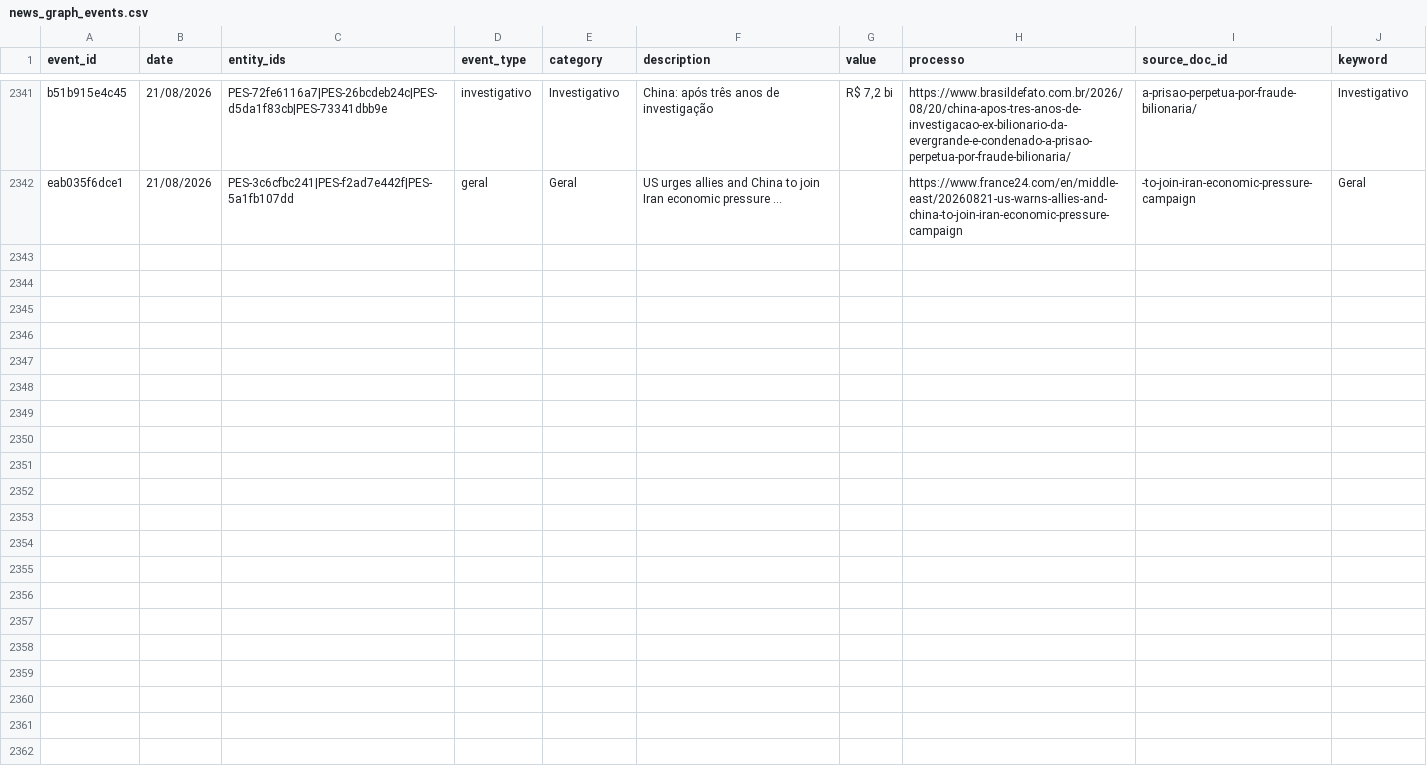
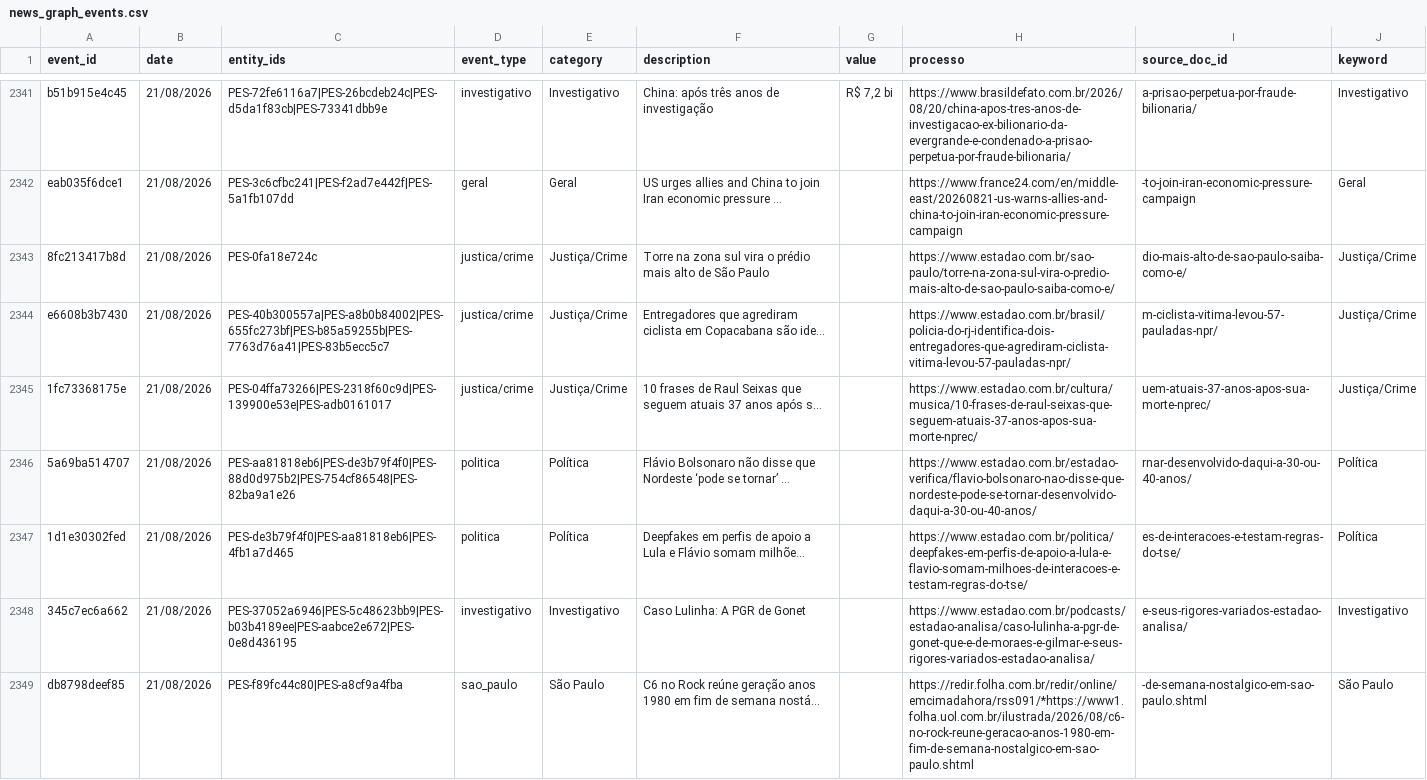
Before and after one commit to GuilhermeACRusso/monitor-de-not-cias, a CSV file: news_graph_events.csv, drawn as a sheet; only a part is shown, gaps mark what is left out; the diff covers the shown part only.

Commit message:
Update news ledger and entity graph

```diff
--- a/news_graph_events.csv
+++ b/news_graph_events.csv
@@ -2342 +2342,8 @@ b51b915e4c45,21/08/2026,PES-72fe6116a7|PES-26bcdeb24c|PES-d5da1f83cb|PES-73341db
 eab035f6dce1,21/08/2026,PES-3c6cfbc241|PES-f2ad7e442f|PES-5a1fb107dd,geral,Geral,US urges allies and China to join Iran economic pressure …,,https://www.france24.com/en/middle-east/20260821-us-warns-allies-and-china-to-join-iran-economic-pressure-campaign,-to-join-iran-economic-pressure-campaign,Geral
+8fc213417b8d,21/08/2026,PES-0fa18e724c,justica/crime,Justiça/Crime,Torre na zona sul vira o prédio mais alto de São Paulo,,https://www.estadao.com.br/sao-paulo/torre-na-zona-sul-vira-o-predio-mais-alto-de-sao-paulo-saiba-como-e/,dio-mais-alto-de-sao-paulo-saiba-como-e/,Justiça/Crime
+e6608b3b7430,21/08/2026,PES-40b300557a|PES-a8b0b84002|PES-655fc273bf|PES-b85a59255b|PES-7763d76a41|PES-83b5ecc5c7,justica/crime,Justiça/Crime,Entregadores que agrediram ciclista em Copacabana são ide…,,https://www.estadao.com.br/brasil/policia-do-rj-identifica-dois-entregadores-que-agrediram-ciclista-vitima-levou-57-pauladas-npr/,m-ciclista-vitima-levou-57-pauladas-npr/,Justiça/Crime
+1fc73368175e,21/08/2026,PES-04ffa73266|PES-2318f60c9d|PES-139900e53e|PES-adb0161017,justica/crime,Justiça/Crime,10 frases de Raul Seixas que seguem atuais 37 anos após s…,,https://www.estadao.com.br/cultura/musica/10-frases-de-raul-seixas-que-seguem-atuais-37-anos-apos-sua-morte-nprec/,uem-atuais-37-anos-apos-sua-morte-nprec/,Justiça/Crime
+5a69ba514707,21/08/2026,PES-aa81818eb6|PES-de3b79f4f0|PES-88d0d975b2|PES-754cf86548|PES-82ba9a1e26,politica,Política,Flávio Bolsonaro não disse que Nordeste ‘pode se tornar’ …,,https://www.estadao.com.br/estadao-verifica/flavio-bolsonaro-nao-disse-que-nordeste-pode-se-tornar-desenvolvido-daqui-a-30-ou-40-anos/,rnar-desenvolvido-daqui-a-30-ou-40-anos/,Política
+1d1e30302fed,21/08/2026,PES-de3b79f4f0|PES-aa81818eb6|PES-4fb1a7d465,politica,Política,Deepfakes em perfis de apoio a Lula e Flávio somam milhõe…,,https://www.estadao.com.br/politica/deepfakes-em-perfis-de-apoio-a-lula-e-flavio-somam-milhoes-de-interacoes-e-testam-regras-do-tse/,es-de-interacoes-e-testam-regras-do-tse/,Política
+345c7ec6a662,21/08/2026,PES-37052a6946|PES-5c48623bb9|PES-b03b4189ee|PES-aabce2e672|PES-0e8d436195,investigativo,Investigativo,Caso Lulinha: A PGR de Gonet,,https://www.estadao.com.br/podcasts/estadao-analisa/caso-lulinha-a-pgr-de-gonet-que-e-de-moraes-e-gilmar-e-seus-rigores-variados-estadao-analisa/,e-seus-rigores-variados-estadao-analisa/,Investigativo
+db8798deef85,21/08/2026,PES-f89fc44c80|PES-a8cf9a4fba,sao_paulo,São Paulo,C6 no Rock reúne geração anos 1980 em fim de semana nostá…,,https://redir.folha.com.br/redir/online/emcimadahora/rss091/*https://www1.folha.uol.com.br/ilustrada/2026/08/c6-no-rock-reune-geracao-anos-1980-em-fim-de-semana-nostalgico-em-sao-paulo.shtml,-de-semana-nostalgico-em-sao-paulo.shtml,São Paulo
```
Also changed, not shown: 7 added rows elsewhere in this file, news_graph_entities.csv, news_ledger.csv, 1 other file.
